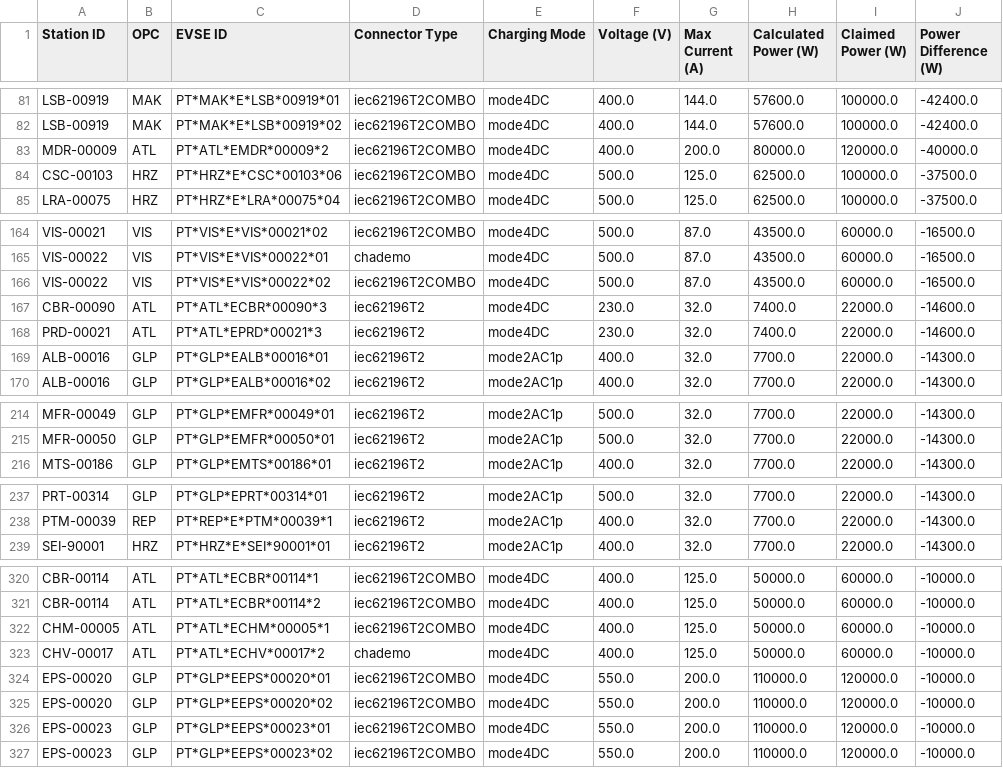
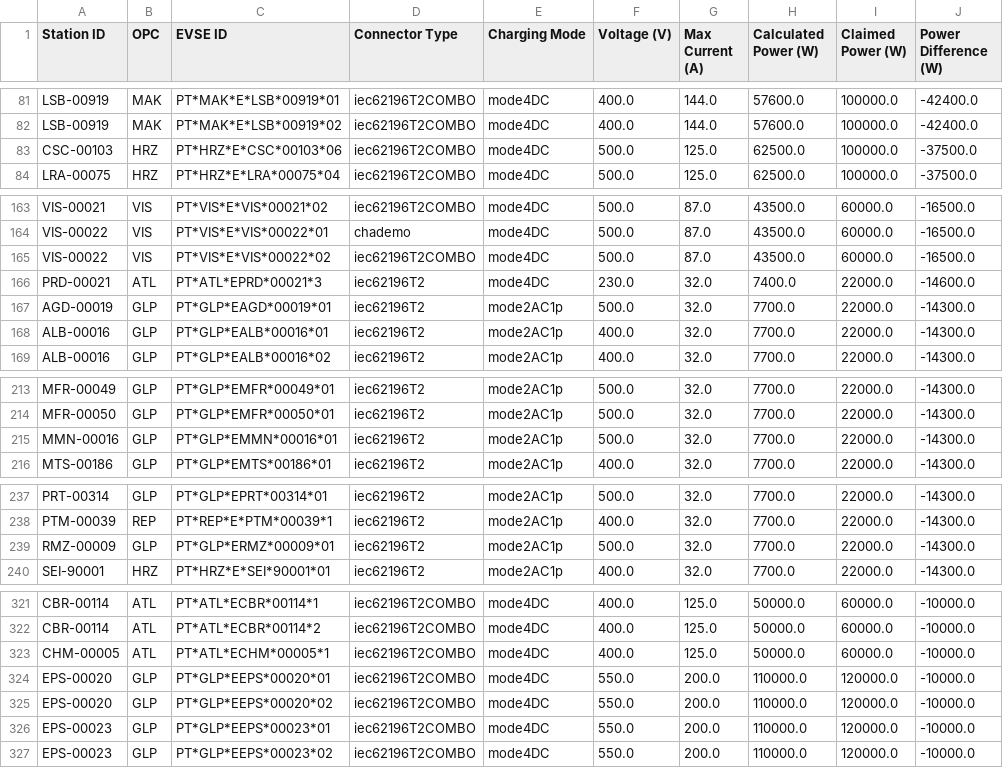
Before and after one commit to avataranedotas/get_NAP_mobie, a CSV file: power_table.csv, drawn as a sheet; only a part is shown, gaps mark what is left out; the diff covers the shown part only.

```diff
--- a/power_table.csv
+++ b/power_table.csv
@@ -82,3 +82,2 @@ LSB-00919;MAK;PT*MAK*E*LSB*00919*01;iec62196T2COMBO;mode4DC;400.0;144.0;57600.0;
 LSB-00919;MAK;PT*MAK*E*LSB*00919*02;iec62196T2COMBO;mode4DC;400.0;144.0;57600.0;100000.0;-42400.0
-MDR-00009;ATL;PT*ATL*EMDR*00009*2;iec62196T2COMBO;mode4DC;400.0;200.0;80000.0;120000.0;-40000.0
 CSC-00103;HRZ;PT*HRZ*E*CSC*00103*06;iec62196T2COMBO;mode4DC;500.0;125.0;62500.0;100000.0;-37500.0
@@ -166,4 +165,4 @@ VIS-00022;VIS;PT*VIS*E*VIS*00022*01;chademo;mode4DC;500.0;87.0;43500.0;60000.0;-
 VIS-00022;VIS;PT*VIS*E*VIS*00022*02;iec62196T2COMBO;mode4DC;500.0;87.0;43500.0;60000.0;-16500.0
-CBR-00090;ATL;PT*ATL*ECBR*00090*3;iec62196T2;mode4DC;230.0;32.0;7400.0;22000.0;-14600.0
 PRD-00021;ATL;PT*ATL*EPRD*00021*3;iec62196T2;mode4DC;230.0;32.0;7400.0;22000.0;-14600.0
+AGD-00019;GLP;PT*GLP*EAGD*00019*01;iec62196T2;mode2AC1p;500.0;32.0;7700.0;22000.0;-14300.0
 ALB-00016;GLP;PT*GLP*EALB*00016*01;iec62196T2;mode2AC1p;400.0;32.0;7700.0;22000.0;-14300.0
@@ -215,2 +214,3 @@ MFR-00049;GLP;PT*GLP*EMFR*00049*01;iec62196T2;mode2AC1p;500.0;32.0;7700.0;22000.
 MFR-00050;GLP;PT*GLP*EMFR*00050*01;iec62196T2;mode2AC1p;500.0;32.0;7700.0;22000.0;-14300.0
+MMN-00016;GLP;PT*GLP*EMMN*00016*01;iec62196T2;mode2AC1p;500.0;32.0;7700.0;22000.0;-14300.0
 MTS-00186;GLP;PT*GLP*EMTS*00186*01;iec62196T2;mode2AC1p;400.0;32.0;7700.0;22000.0;-14300.0
@@ -238,2 +238,3 @@ PRT-00314;GLP;PT*GLP*EPRT*00314*01;iec62196T2;mode2AC1p;500.0;32.0;7700.0;22000.
 PTM-00039;REP;PT*REP*E*PTM*00039*1;iec62196T2;mode2AC1p;400.0;32.0;7700.0;22000.0;-14300.0
+RMZ-00009;GLP;PT*GLP*ERMZ*00009*01;iec62196T2;mode2AC1p;500.0;32.0;7700.0;22000.0;-14300.0
 SEI-90001;HRZ;PT*HRZ*E*SEI*90001*01;iec62196T2;mode2AC1p;400.0;32.0;7700.0;22000.0;-14300.0
@@ -322,3 +323,2 @@ CBR-00114;ATL;PT*ATL*ECBR*00114*2;iec62196T2COMBO;mode4DC;400.0;125.0;50000.0;60
 CHM-00005;ATL;PT*ATL*ECHM*00005*1;iec62196T2COMBO;mode4DC;400.0;125.0;50000.0;60000.0;-10000.0
-CHV-00017;ATL;PT*ATL*ECHV*00017*2;chademo;mode4DC;400.0;125.0;50000.0;60000.0;-10000.0
 EPS-00020;GLP;PT*GLP*EEPS*00020*01;iec62196T2COMBO;mode4DC;550.0;200.0;110000.0;120000.0;-10000.0
```
Also changed, not shown: 2 added rows and 1 removed row elsewhere in this file, opc_counts.csv, opc_counts.tsv, 11 other files.
